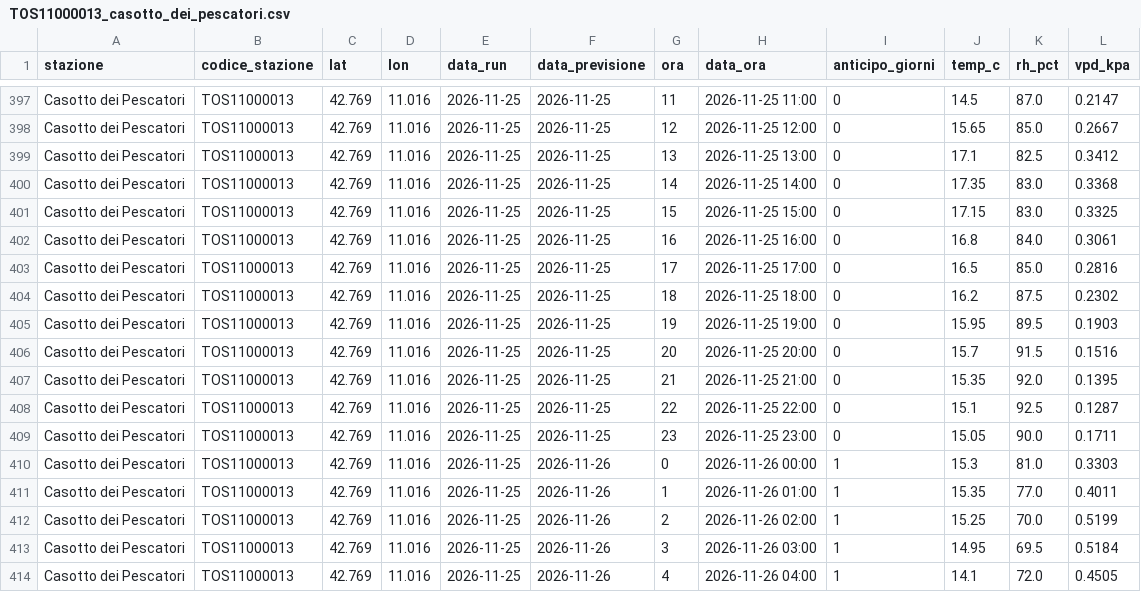
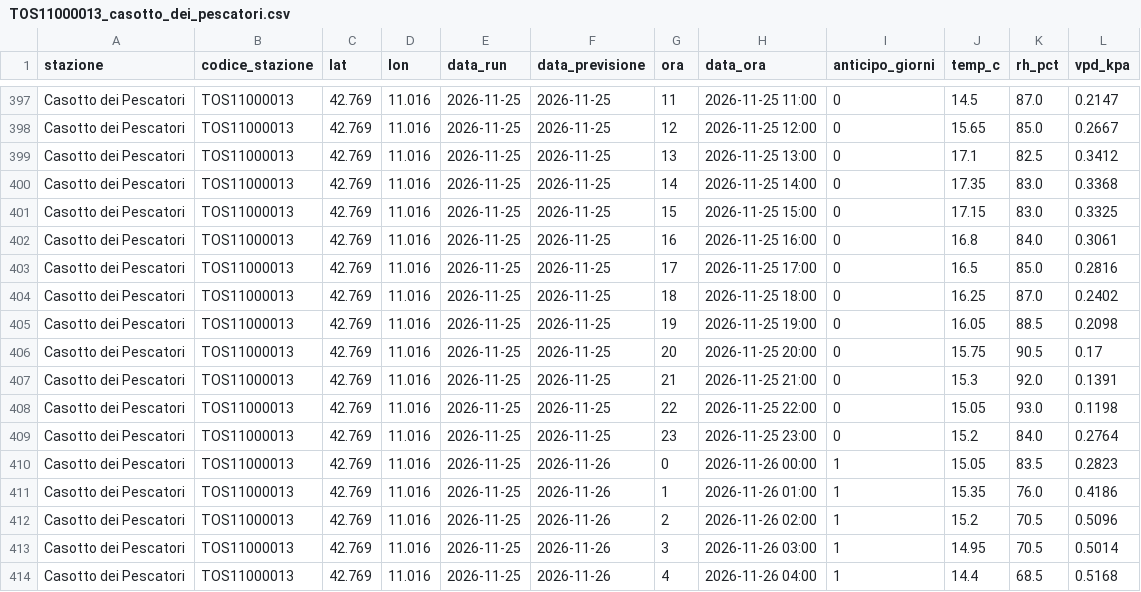
Before and after one commit to lucamancio1975-sys/verifica_dati_open_meteo, a CSV file: data/TOS11000013_casotto_dei_pescatori.csv, drawn as a sheet; only a part is shown, gaps mark what is left out; the diff covers the shown part only.

```diff
--- a/data/TOS11000013_casotto_dei_pescatori.csv
+++ b/data/TOS11000013_casotto_dei_pescatori.csv
@@ -403,12 +403,12 @@ Casotto dei Pescatori,TOS11000013,42.769,11.016,2026-11-25,2026-11-25,16,2026-11
 Casotto dei Pescatori,TOS11000013,42.769,11.016,2026-11-25,2026-11-25,17,2026-11-25 17:00,0,16.5,85.0,0.2816
-Casotto dei Pescatori,TOS11000013,42.769,11.016,2026-11-25,2026-11-25,18,2026-11-25 18:00,0,16.2,87.5,0.2302
-Casotto dei Pescatori,TOS11000013,42.769,11.016,2026-11-25,2026-11-25,19,2026-11-25 19:00,0,15.95,89.5,0.1903
-Casotto dei Pescatori,TOS11000013,42.769,11.016,2026-11-25,2026-11-25,20,2026-11-25 20:00,0,15.7,91.5,0.1516
-Casotto dei Pescatori,TOS11000013,42.769,11.016,2026-11-25,2026-11-25,21,2026-11-25 21:00,0,15.35,92.0,0.1395
-Casotto dei Pescatori,TOS11000013,42.769,11.016,2026-11-25,2026-11-25,22,2026-11-25 22:00,0,15.1,92.5,0.1287
-Casotto dei Pescatori,TOS11000013,42.769,11.016,2026-11-25,2026-11-25,23,2026-11-25 23:00,0,15.05,90.0,0.1711
-Casotto dei Pescatori,TOS11000013,42.769,11.016,2026-11-25,2026-11-26,0,2026-11-26 00:00,1,15.3,81.0,0.3303
-Casotto dei Pescatori,TOS11000013,42.769,11.016,2026-11-25,2026-11-26,1,2026-11-26 01:00,1,15.35,77.0,0.4011
-Casotto dei Pescatori,TOS11000013,42.769,11.016,2026-11-25,2026-11-26,2,2026-11-26 02:00,1,15.25,70.0,0.5199
-Casotto dei Pescatori,TOS11000013,42.769,11.016,2026-11-25,2026-11-26,3,2026-11-26 03:00,1,14.95,69.5,0.5184
-Casotto dei Pescatori,TOS11000013,42.769,11.016,2026-11-25,2026-11-26,4,2026-11-26 04:00,1,14.1,72.0,0.4505
+Casotto dei Pescatori,TOS11000013,42.769,11.016,2026-11-25,2026-11-25,18,2026-11-25 18:00,0,16.25,87.0,0.2402
+Casotto dei Pescatori,TOS11000013,42.769,11.016,2026-11-25,2026-11-25,19,2026-11-25 19:00,0,16.05,88.5,0.2098
+Casotto dei Pescatori,TOS11000013,42.769,11.016,2026-11-25,2026-11-25,20,2026-11-25 20:00,0,15.75,90.5,0.17
+Casotto dei Pescatori,TOS11000013,42.769,11.016,2026-11-25,2026-11-25,21,2026-11-25 21:00,0,15.3,92.0,0.1391
+Casotto dei Pescatori,TOS11000013,42.769,11.016,2026-11-25,2026-11-25,22,2026-11-25 22:00,0,15.05,93.0,0.1198
+Casotto dei Pescatori,TOS11000013,42.769,11.016,2026-11-25,2026-11-25,23,2026-11-25 23:00,0,15.2,84.0,0.2764
+Casotto dei Pescatori,TOS11000013,42.769,11.016,2026-11-25,2026-11-26,0,2026-11-26 00:00,1,15.05,83.5,0.2823
+Casotto dei Pescatori,TOS11000013,42.769,11.016,2026-11-25,2026-11-26,1,2026-11-26 01:00,1,15.35,76.0,0.4186
+Casotto dei Pescatori,TOS11000013,42.769,11.016,2026-11-25,2026-11-26,2,2026-11-26 02:00,1,15.2,70.5,0.5096
+Casotto dei Pescatori,TOS11000013,42.769,11.016,2026-11-25,2026-11-26,3,2026-11-26 03:00,1,14.95,70.5,0.5014
+Casotto dei Pescatori,TOS11000013,42.769,11.016,2026-11-25,2026-11-26,4,2026-11-26 04:00,1,14.4,68.5,0.5168
```
Also changed, not shown: 47 edited cells elsewhere in this file, data/TOS03003079_manciano.csv, data/TOS11000006_capalbio.csv, 10 other files.
